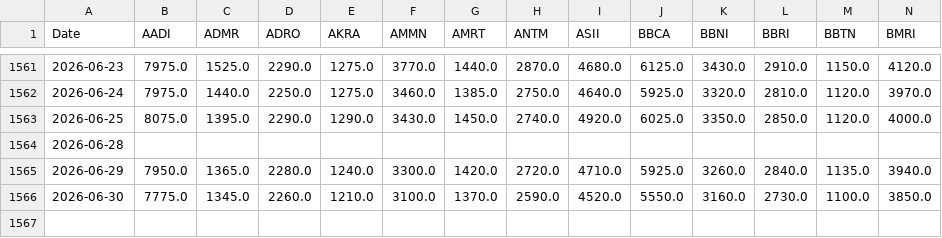
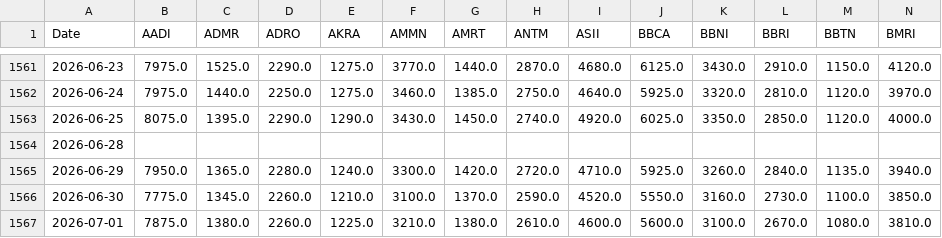
Before and after one commit to GabrielaSugiarto/TrialCapstone, a CSV file: data-scientist/data/lq45_historical.csv, drawn as a sheet; only a part is shown, gaps mark what is left out; rows hold the shown columns only; the diff names each change by its address in the sheet, - before the commit and + after, or states it on an @@ line.

```diff
--- a/data-scientist/data/lq45_historical.csv
+++ b/data-scientist/data/lq45_historical.csv
+row 1567: 2026-07-01 | 7875.0 | 1380.0 | 2260.0 | 1225.0 | 3210.0 | 1380.0 | 2610.0 | 4600.0 | 5600.0 | 3100.0 | 2670.0 | 1080.0 | 3810.0
```
